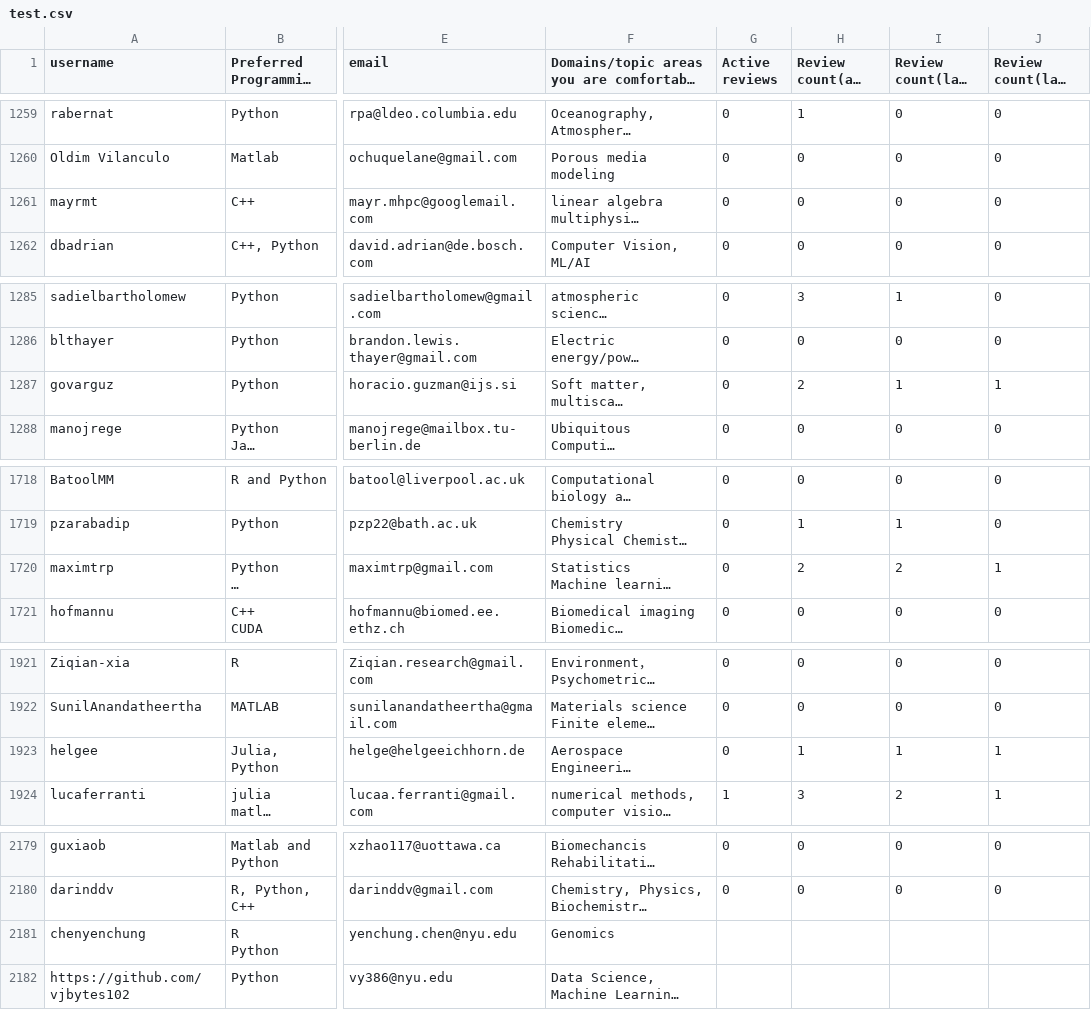
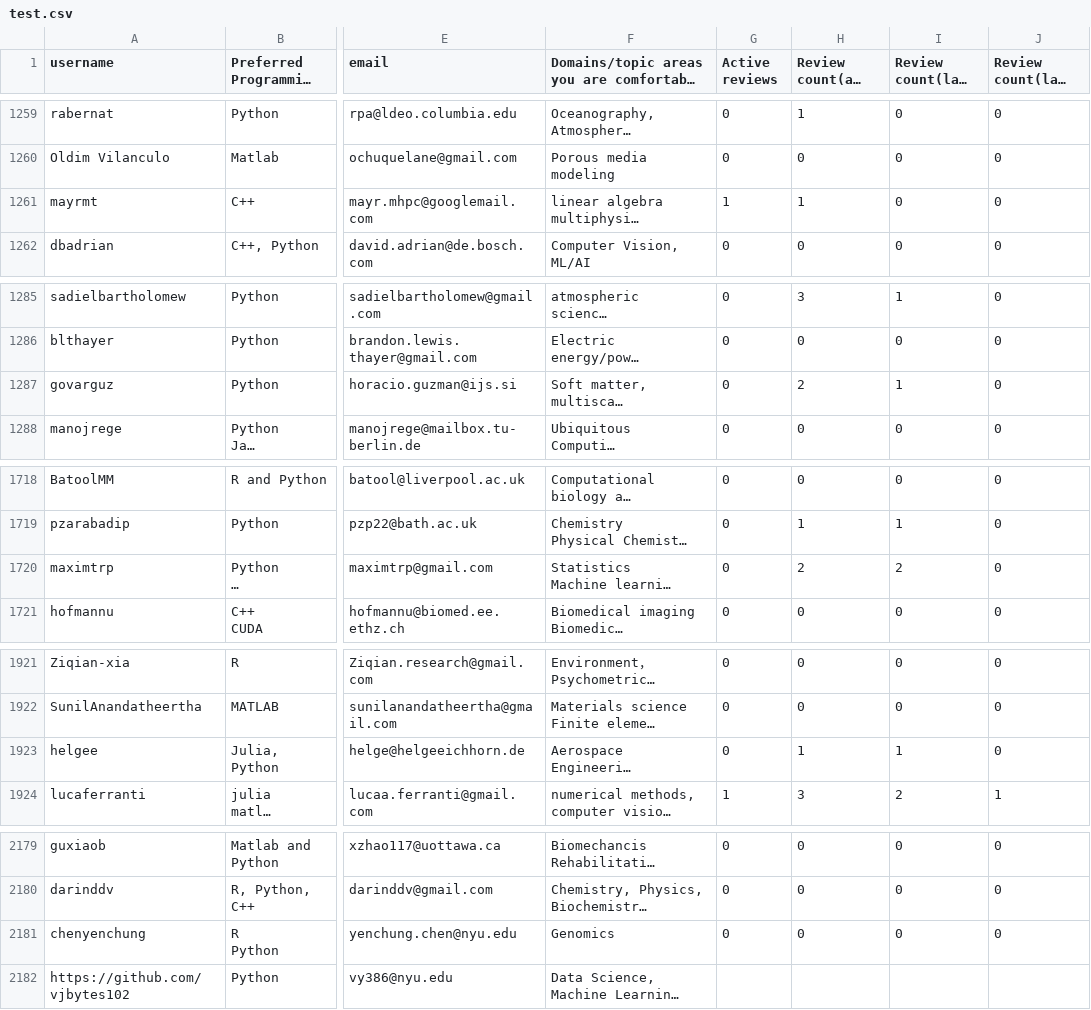
Before and after one commit to arjunsavel/CV, a CSV file: scripts/test.csv, drawn as a sheet; only a part is shown, gaps mark what is left out; long unchanged cells end in …; the diff names each change by its address in the sheet, - before the commit and + after, or states it on an @@ line.

```diff
--- a/scripts/test.csv
+++ b/scripts/test.csv
-G1261 (Active reviews): 0
+G1261 (Active reviews): 1
-H1261 (Review count(all time)): 0
+H1261 (Review count(all time)): 1
-J1287 (Review count(last quarter)): 1
+J1287 (Review count(last quarter)): 0
-J1720 (Review count(last quarter)): 1
+J1720 (Review count(last quarter)): 0
-J1923 (Review count(last quarter)): 1
+J1923 (Review count(last quarter)): 0
-G2181 (Active reviews): (empty)
+G2181 (Active reviews): 0
-H2181 (Review count(all time)): (empty)
+H2181 (Review count(all time)): 0
-I2181 (Review count(last year)): (empty)
+I2181 (Review count(last year)): 0
-J2181 (Review count(last quarter)): (empty)
+J2181 (Review count(last quarter)): 0
```
